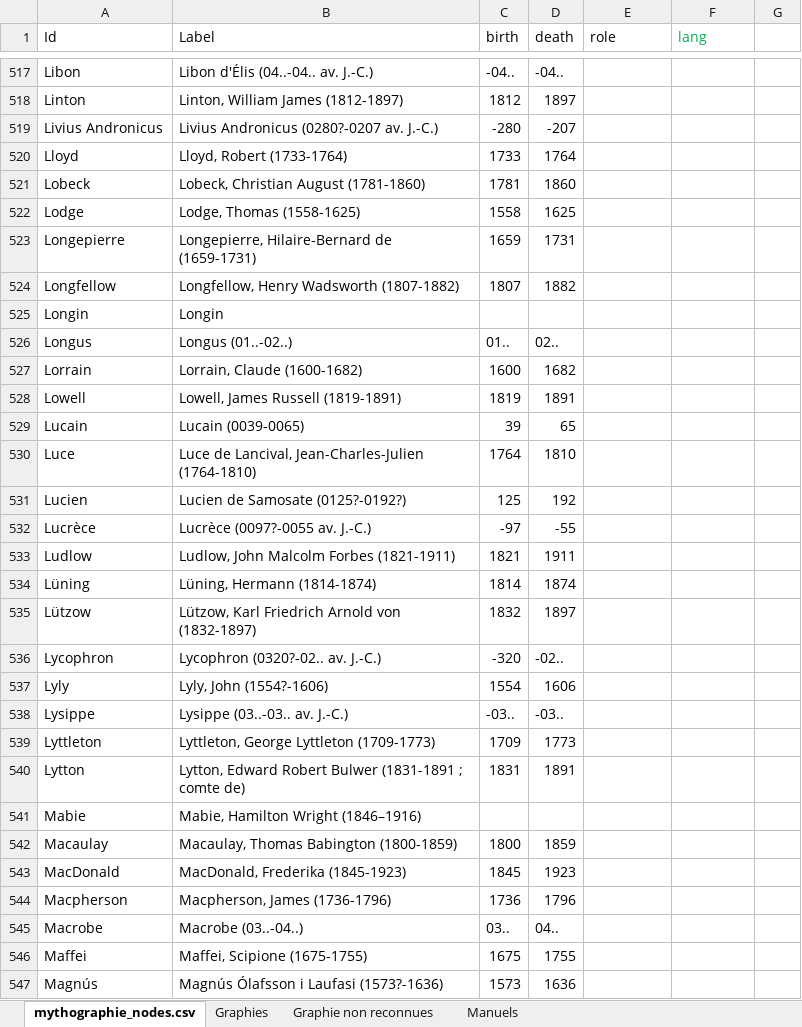
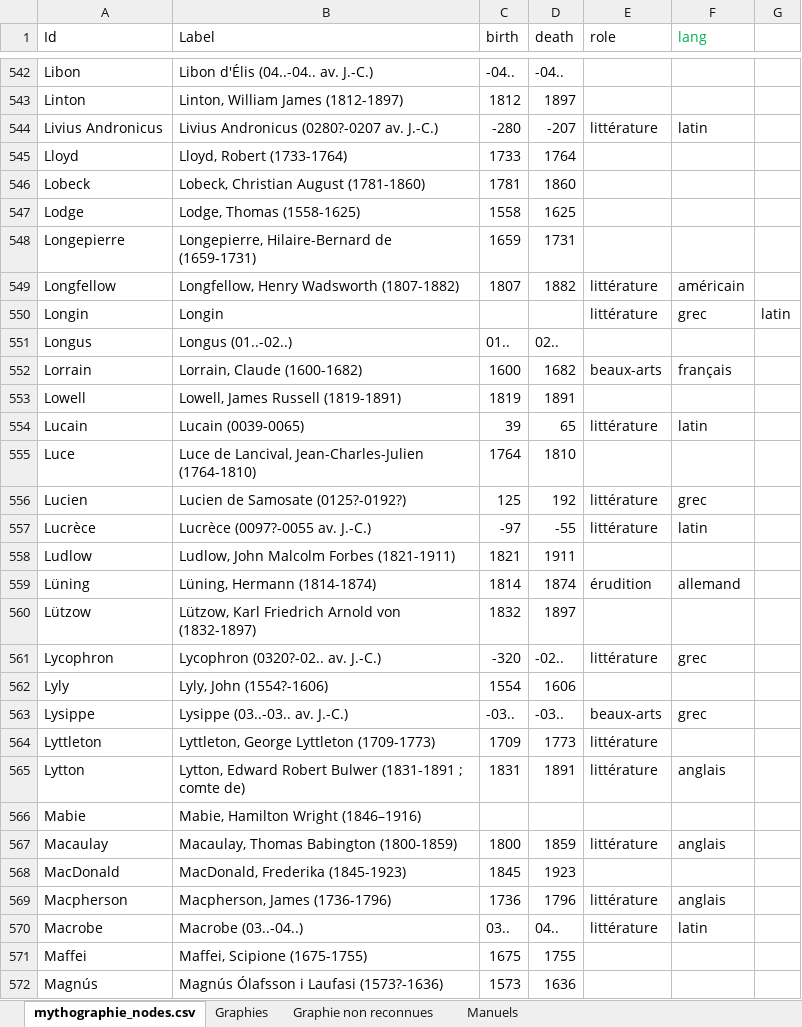
Before and after one commit to OBVIL/mythographie, an Excel workbook: data/mythographie.xlsx, sheet mythographie_nodes.csv, drawn as a sheet; only a part is shown, gaps mark what is left out; values as stored, in another font and other column widths than the file's, no borders; addresses are those after the commit; the diff covers the shown part only; the diff names each change by its address in the sheet, - before the commit and + after, or states it on an @@ line.

Commit message:
clés dans les manuels anglais

```diff
--- a/data/mythographie.xlsx (sheet mythographie_nodes.csv)
+++ b/data/mythographie.xlsx (sheet mythographie_nodes.csv)
-E544 (role): (empty)
+E544 (role): littérature
-F544 (lang): (empty)
+F544 (lang): latin
-E549:E550 (role): (empty)
+E549:E550 (role): littérature
-F549 (lang): (empty)
+F549 (lang): américain
-F550 (lang): (empty)
+F550 (lang): grec
-G550: (empty)
+G550: latin
-E552 (role): (empty)
+E552 (role): beaux-arts
-F552 (lang): (empty)
+F552 (lang): français
-E554 (role): (empty)
+E554 (role): littérature
-F554 (lang): (empty)
+F554 (lang): latin
-E556:E557 (role): (empty)
+E556:E557 (role): littérature
-F556 (lang): (empty)
+F556 (lang): grec
-F557 (lang): (empty)
+F557 (lang): latin
-E559 (role): (empty)
+E559 (role): érudition
-F559 (lang): (empty)
+F559 (lang): allemand
-E561 (role): (empty)
+E561 (role): littérature
-F561 (lang): (empty)
+F561 (lang): grec
-E563 (role): (empty)
+E563 (role): beaux-arts
-F563 (lang): (empty)
+F563 (lang): grec
-E564:E565 (role): (empty)
+E564:E565 (role): littérature
-F565 (lang): (empty)
+F565 (lang): anglais
-E567 (role): (empty)
+E567 (role): littérature
-F567 (lang): (empty)
+F567 (lang): anglais
-E569:E570 (role): (empty)
+E569:E570 (role): littérature
-F569 (lang): (empty)
+F569 (lang): anglais
-F570 (lang): (empty)
+F570 (lang): latin
```
Also changed, not shown: 38 added rows, 239 edited cells and cell formats elsewhere in this sheet, 8 other files.
